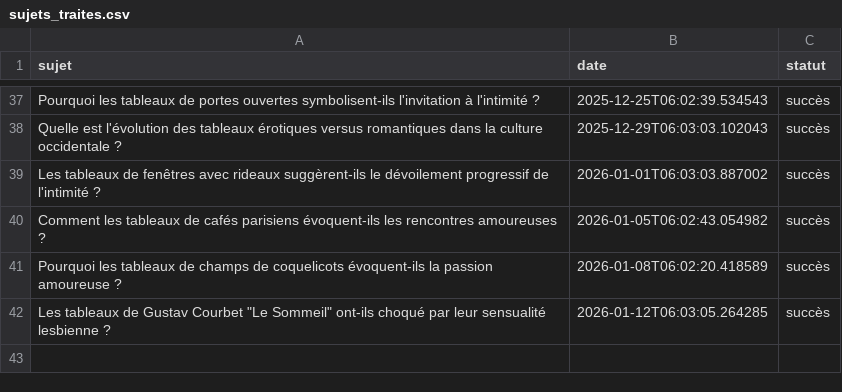
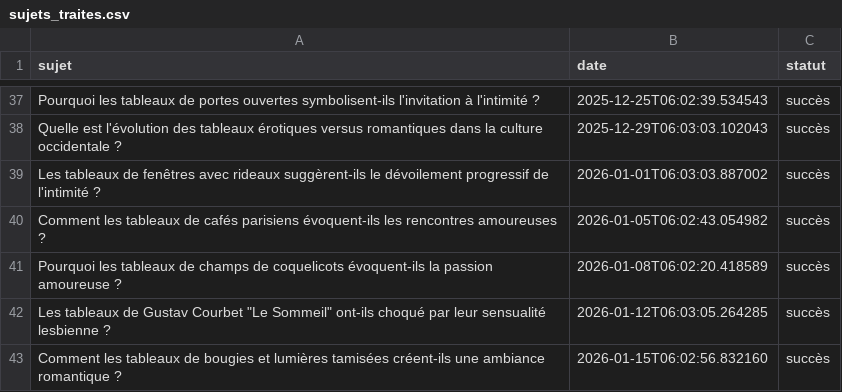
Before and after one commit to Metalosmose21/Saint-valentin-2, a CSV file: sujets_traites.csv, drawn as a sheet; only a part is shown, gaps mark what is left out; the diff names each change by its address in the sheet, - before the commit and + after, or states it on an @@ line.

```diff
--- a/sujets_traites.csv
+++ b/sujets_traites.csv
+row 43: Comment les tableaux de bougies et lumières tamisées créent-ils une ambiance romantique ? | 2026-01-15T06:02:56.832160 | succès
```
Also changed, not shown: sujets.csv.
